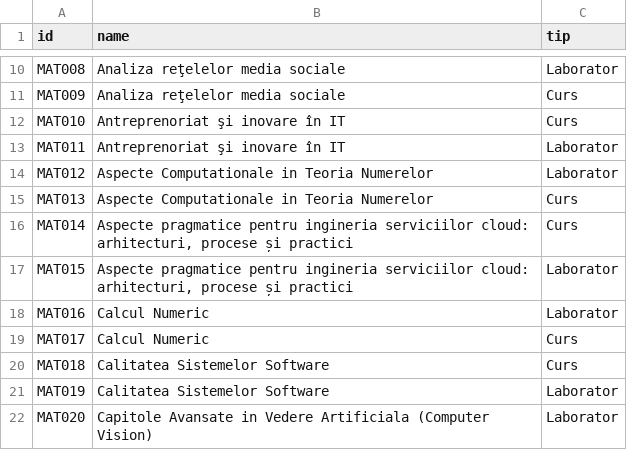
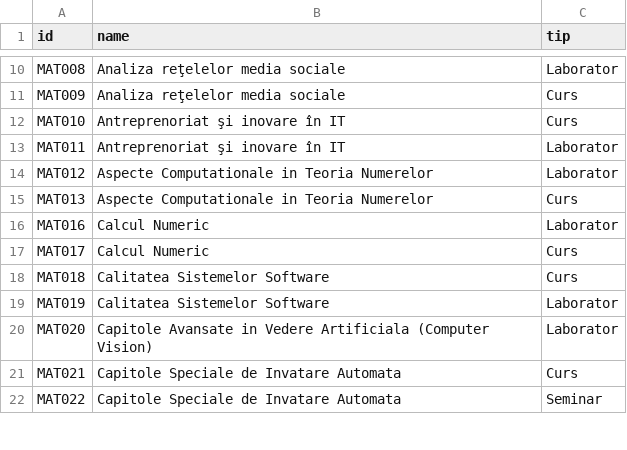
Before and after one commit to CSS-ClassSync/ClassSync, a CSV file: app/src/main/resources/materii.csv, drawn as a sheet; only a part is shown, gaps mark what is left out; the shorter side is filled out with more unchanged rows; the diff names each change by its address in the sheet, - before the commit and + after, or states it on an @@ line.

Commit message:
fixup data

```diff
--- a/app/src/main/resources/materii.csv
+++ b/app/src/main/resources/materii.csv
-row 16: MAT014 | Aspecte pragmatice pentru ingineria serviciilor cloud: arhitecturi, procese și practici | Curs
-row 17: MAT015 | Aspecte pragmatice pentru ingineria serviciilor cloud: arhitecturi, procese și practici | Laborator
```
Also changed, not shown: app/src/main/resources/profesori.csv.
